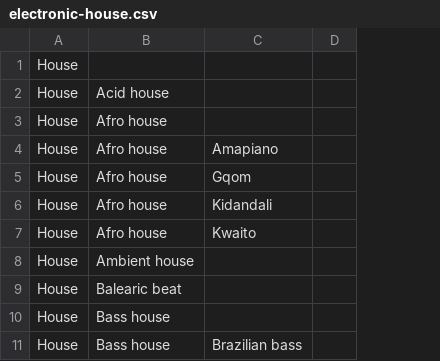
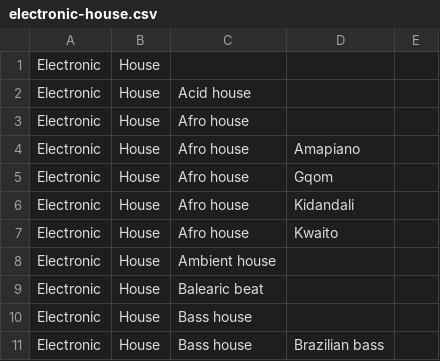
Before and after one commit to michaelyipchen/data-viz, a CSV file: csv/electronic-house.csv, drawn as a sheet; only a part is shown; the diff names each change by its address in the sheet, - before the commit and + after, or states it on an @@ line.

Commit message:
correccion de categoria electronic en house

```diff
--- a/csv/electronic-house.csv
+++ b/csv/electronic-house.csv
+column A, rows 1-11: all Electronic
```
Also changed, not shown: tsv/electronic-house.csv.
